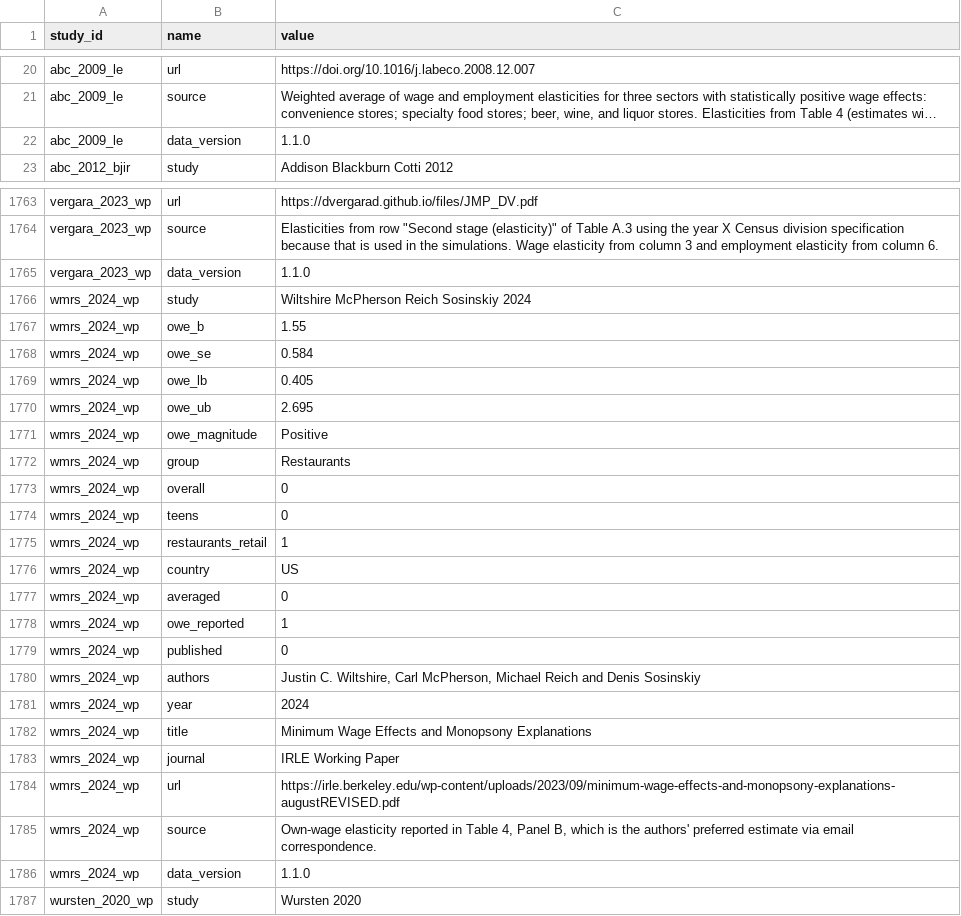
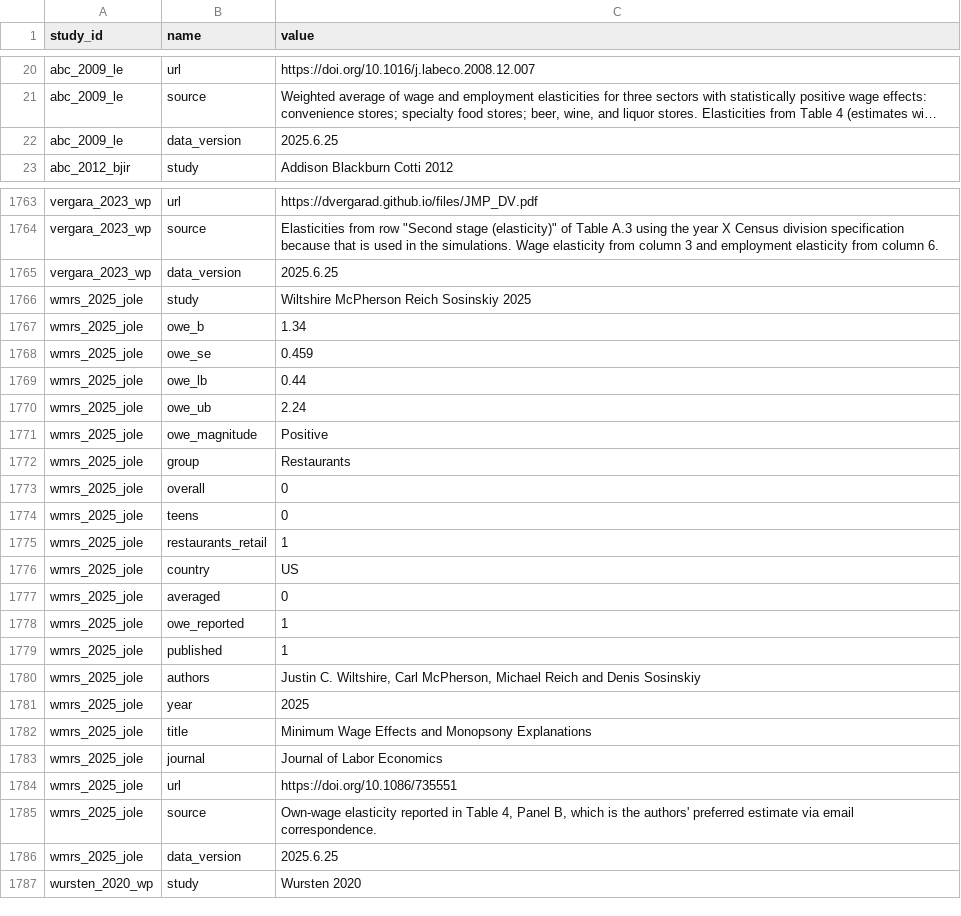
Before and after one commit to Economic/owe, a CSV file: mw_owe_repository_tidy.csv, drawn as a sheet; only a part is shown, gaps mark what is left out; long unchanged cells end in …; removed rows and columns are numbered as before the commit, all else as after; the diff covers the shown part only; the diff names each change by its address in the sheet, - before the commit and + after, or states it on an @@ line.

Commit message:
update Wiltshire et al 2025

```diff
--- a/mw_owe_repository_tidy.csv
+++ b/mw_owe_repository_tidy.csv
-C22 (value): 1.1.0
+C22 (value): 2025.6.25
-C1765 (value): 1.1.0
+C1765 (value): 2025.6.25
-A1766 (study_id): wmrs_2024_wp
+A1766 (study_id): wmrs_2025_jole
-C1766 (value): Wiltshire McPherson Reich Sosinskiy 2024
+C1766 (value): Wiltshire McPherson Reich Sosinskiy 2025
-row 1767: wmrs_2024_wp | owe_b | 1.55
-row 1768: wmrs_2024_wp | owe_se | 0.584
-row 1769: wmrs_2024_wp | owe_lb | 0.405
-row 1770: wmrs_2024_wp | owe_ub | 2.695
+row 1767: wmrs_2025_jole | owe_b | 1.34
+row 1768: wmrs_2025_jole | owe_se | 0.459
+row 1769: wmrs_2025_jole | owe_lb | 0.44
+row 1770: wmrs_2025_jole | owe_ub | 2.24
-A1771:A1778 (study_id): wmrs_2024_wp
+A1771:A1778 (study_id): wmrs_2025_jole
-row 1779: wmrs_2024_wp | published | 0
+row 1779: wmrs_2025_jole | published | 1
-A1780 (study_id): wmrs_2024_wp
+A1780 (study_id): wmrs_2025_jole
-row 1781: wmrs_2024_wp | year | 2024
+row 1781: wmrs_2025_jole | year | 2025
-A1782 (study_id): wmrs_2024_wp
+A1782 (study_id): wmrs_2025_jole
-row 1783: wmrs_2024_wp | journal | IRLE Working Paper
-row 1784: wmrs_2024_wp | url | https://irle.berkeley.edu/wp-content/uploads/2023/09/minimum-wage-effects-and-monopsony-explanations-augustREVISED.pdf
+row 1783: wmrs_2025_jole | journal | Journal of Labor Economics
+row 1784: wmrs_2025_jole | url | https://doi.org/10.1086/735551
-A1785 (study_id): wmrs_2024_wp
+A1785 (study_id): wmrs_2025_jole
-row 1786: wmrs_2024_wp | data_version | 1.1.0
+row 1786: wmrs_2025_jole | data_version | 2025.6.25
```
Also changed, not shown: 87 edited cells elsewhere in this file, docs/mw_owe_repository.csv, docs/mw_owe_studies.csv, 32 other files.
